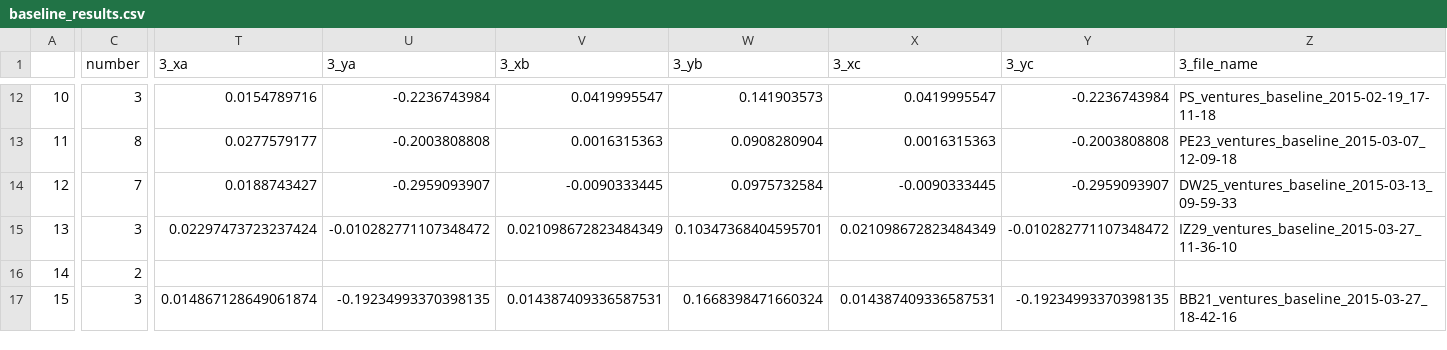
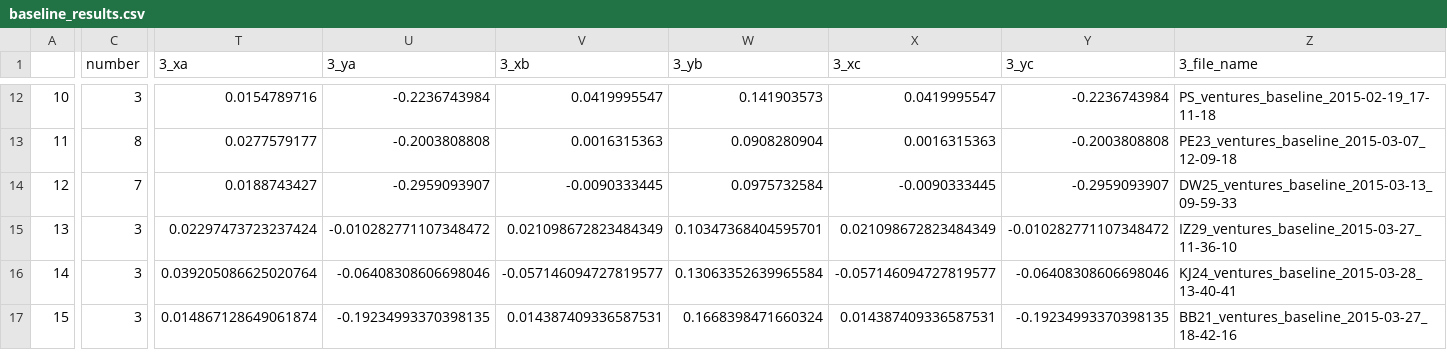
Before and after one commit to BrainTech/openbci, a CSV file: exps/ventures/data/baseline_results.csv, drawn as a sheet; only a part is shown, gaps mark what is left out; the diff covers the shown part only; the diff names each change by its address in the sheet, - before the commit and + after, or states it on an @@ line.

Commit message:
ventures session data

```diff
--- a/exps/ventures/data/baseline_results.csv
+++ b/exps/ventures/data/baseline_results.csv
-C16 (number): 2
+C16 (number): 3
-T16 (3_xa): (empty)
+T16 (3_xa): 0.039205086625020764
-U16 (3_ya): (empty)
+U16 (3_ya): -0.06408308606698046
-V16 (3_xb): (empty)
+V16 (3_xb): -0.057146094727819577
-W16 (3_yb): (empty)
+W16 (3_yb): 0.13063352639965584
-X16 (3_xc): (empty)
+X16 (3_xc): -0.057146094727819577
-Y16 (3_yc): (empty)
+Y16 (3_yc): -0.06408308606698046
-Z16 (3_file_name): (empty)
+Z16 (3_file_name): KJ24_ventures_baseline_2015-03-28_13-40-41
```
Also changed, not shown: 1 edited cell elsewhere in this file, exps/ventures/data/calibration_results.csv, exps/ventures/data/calibration_results_2.csv, 2 other files.
